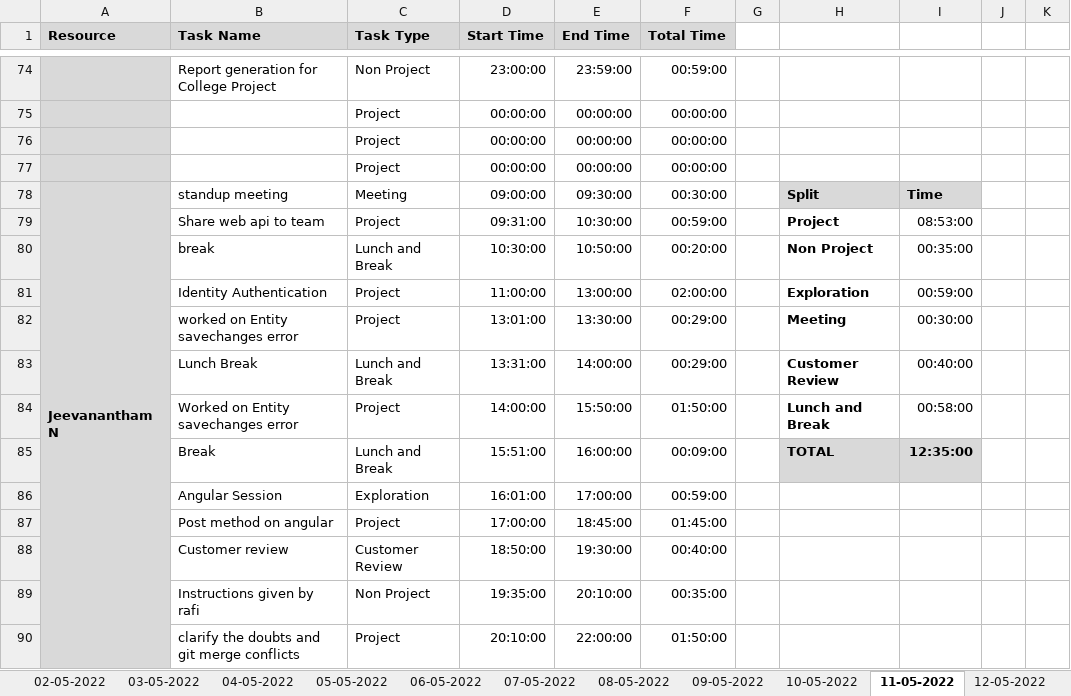
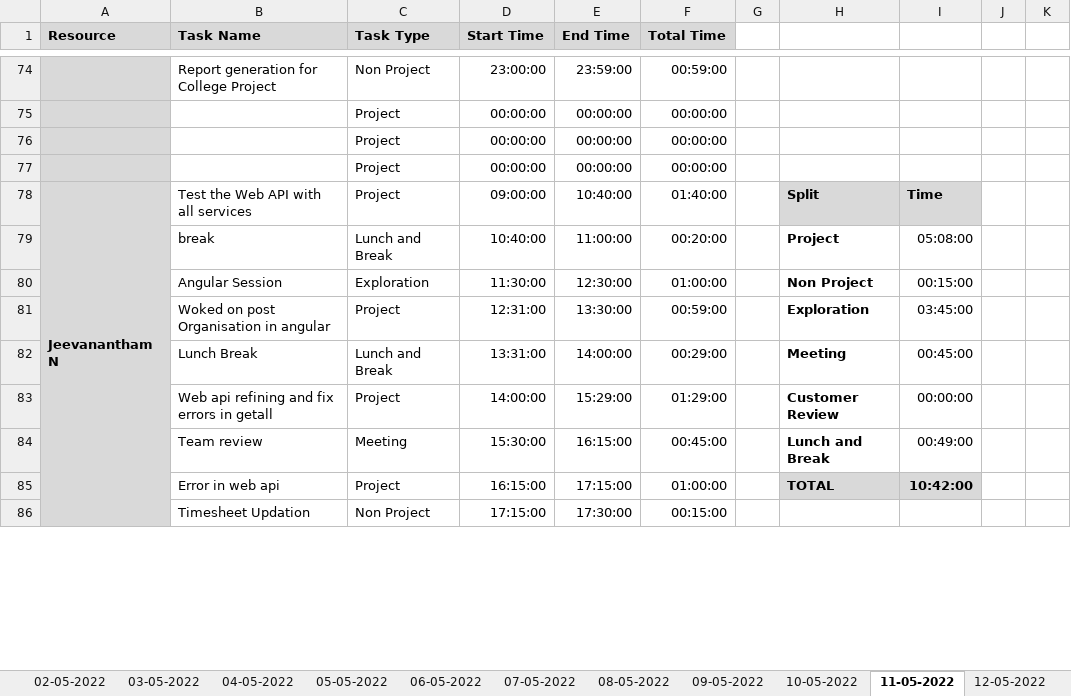
Before and after one commit to Tenacious-Org/Project-A5, an Excel workbook: Process/Timesheet/PTW-Timesheet.xlsx, sheet 11-05-2022, drawn as a sheet; only a part is shown, gaps mark what is left out; values as stored, in another font and other column widths than the file's, no borders; conditional formats not drawn; removed rows and columns are numbered as before the commit, all else as after; rows hold the shown columns only; the diff covers the shown part only; the diff names each change by its address in the sheet, - before the commit and + after, or states it on an @@ line.

Commit message:
Update PTW-Timesheet.xlsx

```diff
--- a/Process/Timesheet/PTW-Timesheet.xlsx (sheet 11-05-2022)
+++ b/Process/Timesheet/PTW-Timesheet.xlsx (sheet 11-05-2022)
-B78 (Task Name): standup meeting
+B78 (Task Name): Test the Web API with all services
-C78 (Task Type): Meeting
+C78 (Task Type): Project
-E78 (End Time): 09:30:00
+E78 (End Time): 10:40:00
-F78 (Total Time): 00:30:00
+F78 (Total Time): 01:40:00
-row 79:  | Share web api to team | Project | 09:31:00 | 10:30:00 | 00:59:00 |  | Project | 08:53:00
-D79 (Start Time): 10:30:00
+D79 (Start Time): 10:40:00
-E79 (End Time): 10:50:00
+E79 (End Time): 11:00:00
-H79: Non Project
+H79: Project
-I79: 00:35:00
+I79: 05:08:00
+row 80:  | Angular Session | Exploration | 11:30:00 | 12:30:00 | 01:00:00 |  | Non Project | 00:15:00
-B81 (Task Name): Identity Authentication
+B81 (Task Name): Woked on post Organisation in angular
-D81 (Start Time): 11:00:00
+D81 (Start Time): 12:31:00
-E81 (End Time): 13:00:00
+E81 (End Time): 13:30:00
-F81 (Total Time): 02:00:00
+F81 (Total Time): 00:59:00
-I81: 00:59:00
+I81: 03:45:00
-row 82:  | worked on Entity savechanges error | Project | 13:01:00 | 13:30:00 | 00:29:00 |  | Meeting | 00:30:00
-H82: Customer Review
+H82: Meeting
-I82: 00:40:00
+I82: 00:45:00
-B83 (Task Name): Worked on Entity savechanges error
+B83 (Task Name): Web api refining and fix errors in getall
-E83 (End Time): 15:50:00
+E83 (End Time): 15:29:00
-F83 (Total Time): 01:50:00
+F83 (Total Time): 01:29:00
-H83: Lunch and Break
+H83: Customer Review
-I83: 00:58:00
+I83: 00:00:00
-row 85:  | Break | Lunch and Break | 15:51:00 | 16:00:00 | 00:09:00 |  | TOTAL | 12:35:00
-row 86:  | Angular Session | Exploration | 16:01:00 | 17:00:00 | 00:59:00
-row 87:  | Post method on angular | Project | 17:00:00 | 18:45:00 | 01:45:00
-row 88:  | Customer review | Customer Review | 18:50:00 | 19:30:00 | 00:40:00
-row 89:  | Instructions given by rafi | Non Project | 19:35:00 | 20:10:00 | 00:35:00
-row 90:  | clarify the doubts and git merge conflicts | Project | 20:10:00 | 22:00:00 | 01:50:00
+row 84:  | Team review | Meeting | 15:30:00 | 16:15:00 | 00:45:00 |  | Lunch and Break | 00:49:00
+row 85:  | Error in web api | Project | 16:15:00 | 17:15:00 | 01:00:00 |  | TOTAL | 10:42:00
+row 86:  | Timesheet Updation | Non Project | 17:15:00 | 17:30:00 | 00:15:00
```
Also changed, not shown: 47 added rows, 43 removed rows, 140 edited cells and cell formats elsewhere in this sheet, sheet 17-05-2022, sheet 12-05-2022, sheet 16-05-2022, sheet 13-05-2022, sheet 14-05-2022, sheet 10-05-2022, other sheet tabs, formulas that keep their value.
